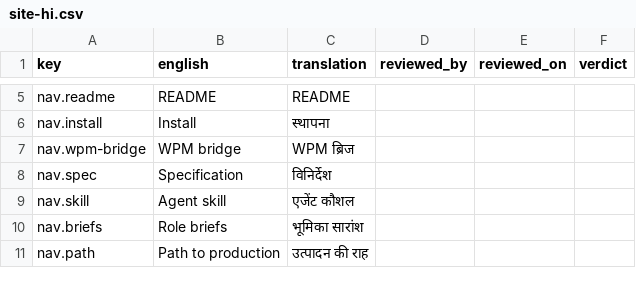
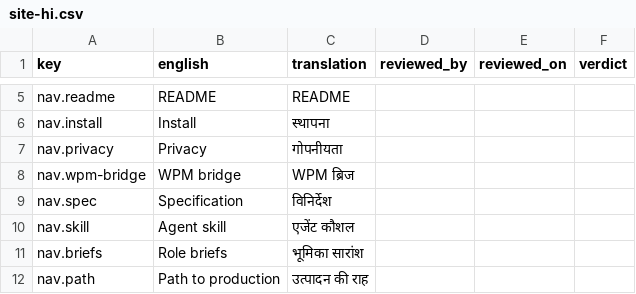
Before and after one commit to project-portfolio-management/project-portfolio-management, a CSV file: governance/translation-reviews/site-hi.csv, drawn as a sheet; only a part is shown, gaps mark what is left out.

```diff
--- a/governance/translation-reviews/site-hi.csv
+++ b/governance/translation-reviews/site-hi.csv
@@ -6,2 +6,3 @@ nav.readme,README,README,,,
 nav.install,Install,स्थापना,,,
+nav.privacy,Privacy,गोपनीयता,,,
 nav.wpm-bridge,WPM bridge,WPM ब्रिज,,,
```
Also changed, not shown: governance/translation-reviews/site-ar.csv, governance/translation-reviews/site-cy.csv, 1 other file.
